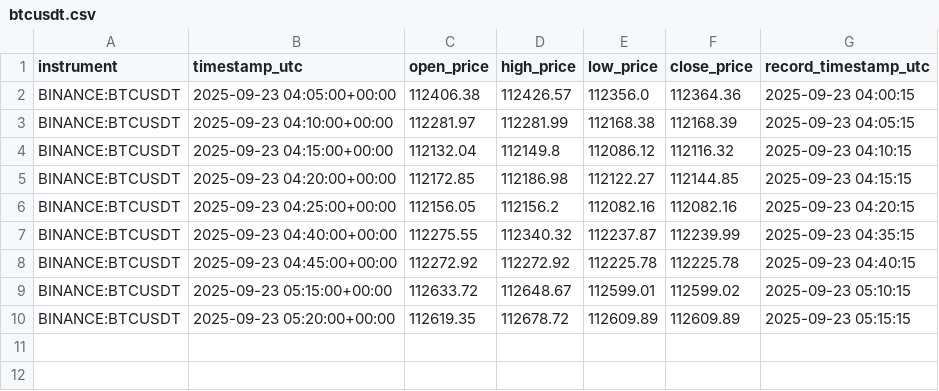
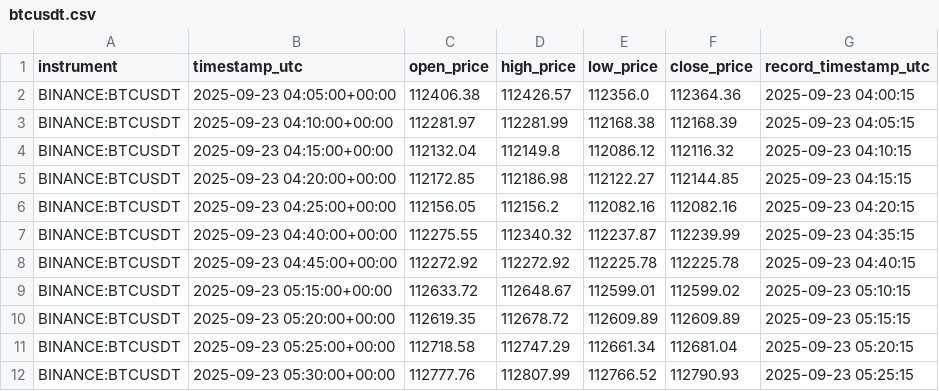
Before and after one commit to KhaledAShaheenTtu/Realtime-Trading-Monitoring, a CSV file: data/btcusdt.csv, drawn as a sheet.

```diff
--- a/data/btcusdt.csv
+++ b/data/btcusdt.csv
@@ -10 +10,3 @@ BINANCE:BTCUSDT,2025-09-23 05:15:00+00:00,112633.72,112648.67,112599.01,112599.0
 BINANCE:BTCUSDT,2025-09-23 05:20:00+00:00,112619.35,112678.72,112609.89,112609.89,2025-09-23 05:15:15
+BINANCE:BTCUSDT,2025-09-23 05:25:00+00:00,112718.58,112747.29,112661.34,112681.04,2025-09-23 05:20:15
+BINANCE:BTCUSDT,2025-09-23 05:30:00+00:00,112777.76,112807.99,112766.52,112790.93,2025-09-23 05:25:15
```
Also changed, not shown: data/logs.csv, data/mag7.csv, 4 other files.
